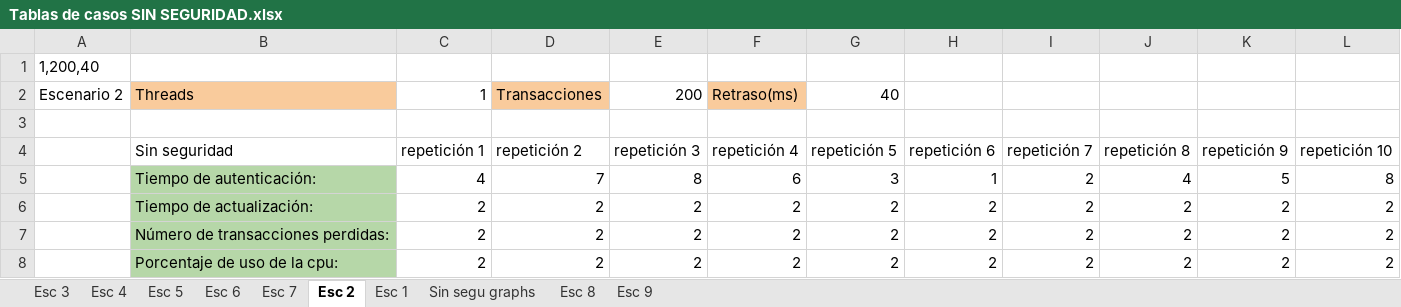
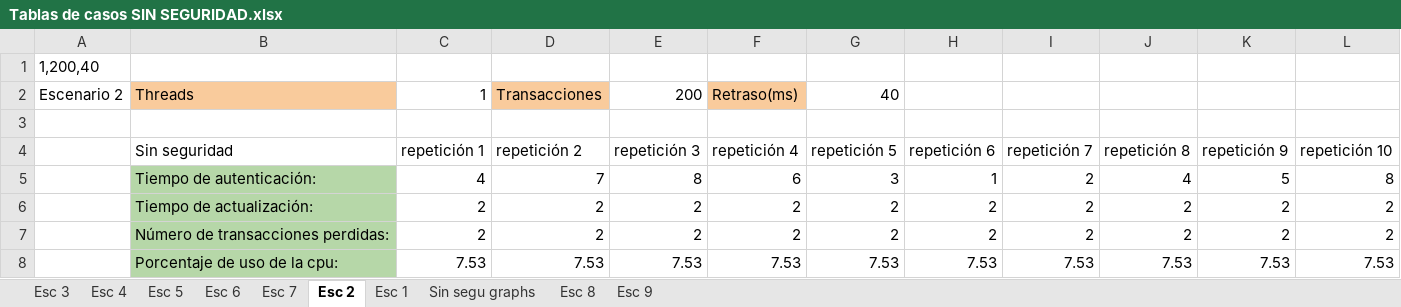
Before and after one commit to Josega149/InfracompCase2, an Excel workbook: TABLAS PARA EL CASO 3/Tablas de casos SIN SEGURIDAD.xlsx, sheet Esc 2, drawn as a sheet; values as stored, in another font and other column widths than the file's, no borders; the diff names each change by its address in the sheet, - before the commit and + after, or states it on an @@ line.

Commit message:
comenzamos sin seguridad

```diff
--- a/TABLAS PARA EL CASO 3/Tablas de casos SIN SEGURIDAD.xlsx (sheet Esc 2)
+++ b/TABLAS PARA EL CASO 3/Tablas de casos SIN SEGURIDAD.xlsx (sheet Esc 2)
-C8: 2
+C8: 7.53
-D8: 2
+D8: 7.53
-E8: 2
+E8: 7.53
-F8: 2
+F8: 7.53
-G8: 2
+G8: 7.53
-H8: 2
+H8: 7.53
-I8: 2
+I8: 7.53
-J8: 2
+J8: 7.53
-K8: 2
+K8: 7.53
-L8: 2
+L8: 7.53
```
Also changed, not shown: charts or pictures, 3 other files.
